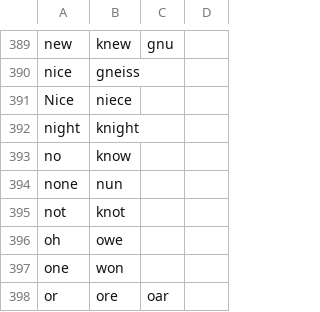
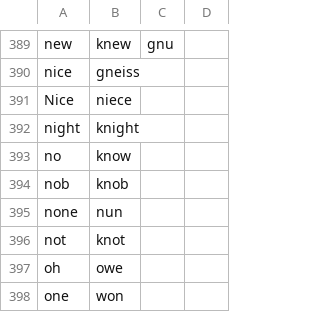
Before and after one commit to AndreasArvidsson/andreas-talon, a CSV file: text/homophones/homophones_en.csv, drawn as a sheet; only a part is shown, gaps mark what is left out; the shorter side is filled out with more unchanged rows; the diff names each change by its address in the sheet, - before the commit and + after, or states it on an @@ line.

Commit message:
Added nob to homophones

```diff
--- a/text/homophones/homophones_en.csv
+++ b/text/homophones/homophones_en.csv
+row 394: nob | knob
```
